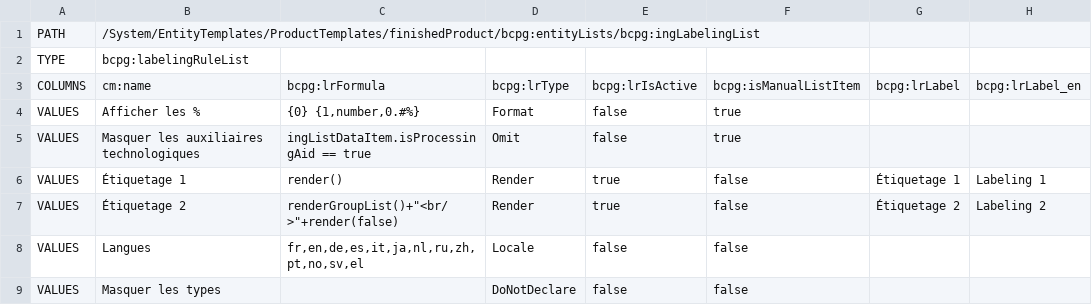
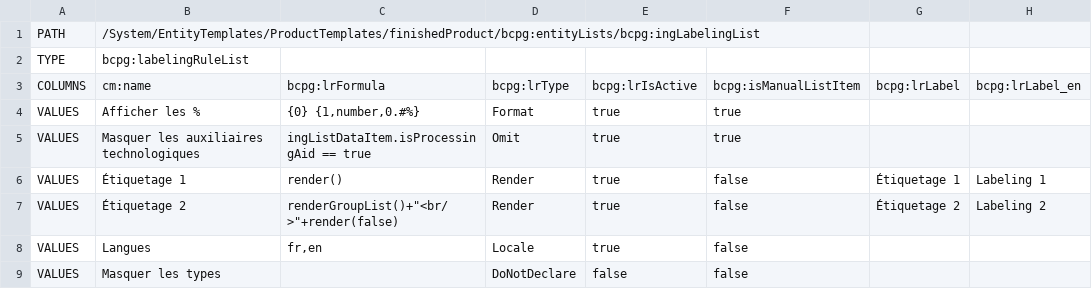
Before and after one commit to becpg/becpg-community, a CSV file: becpg-data/fr/Templates/labelingRules.csv, drawn as a sheet.

```diff
--- a/becpg-data/fr/Templates/labelingRules.csv
+++ b/becpg-data/fr/Templates/labelingRules.csv
@@ -3,7 +3,7 @@ TYPE;bcpg:labelingRuleList;;;;;;
 COLUMNS;cm:name;bcpg:lrFormula;bcpg:lrType;bcpg:lrIsActive;bcpg:isManualListItem;bcpg:lrLabel;bcpg:lrLabel_en
-VALUES;Afficher les %;{0} {1,number,0.#%};Format;false;true;;
-VALUES;Masquer les auxiliaires technologiques;ingListDataItem.isProcessingAid == true;Omit;false;true;;
+VALUES;Afficher les %;{0} {1,number,0.#%};Format;true;true;;
+VALUES;Masquer les auxiliaires technologiques;ingListDataItem.isProcessingAid == true;Omit;true;true;;
 VALUES;Étiquetage 1;render();Render;true;false;Étiquetage 1;Labeling 1
 VALUES;Étiquetage 2;"renderGroupList()+""<br/>""+render(false)";Render;true;false;Étiquetage 2;Labeling 2
-VALUES;Langues;fr,en,de,es,it,ja,nl,ru,zh,pt,no,sv,el;Locale;false;false;;
+VALUES;Langues;fr,en;Locale;true;false;;
 VALUES;Masquer les types;;DoNotDeclare;false;false;;
```
Also changed, not shown: becpg-data/en/common/nuts.csv, becpg-data/fr/common/nuts.csv, 1 other file.
